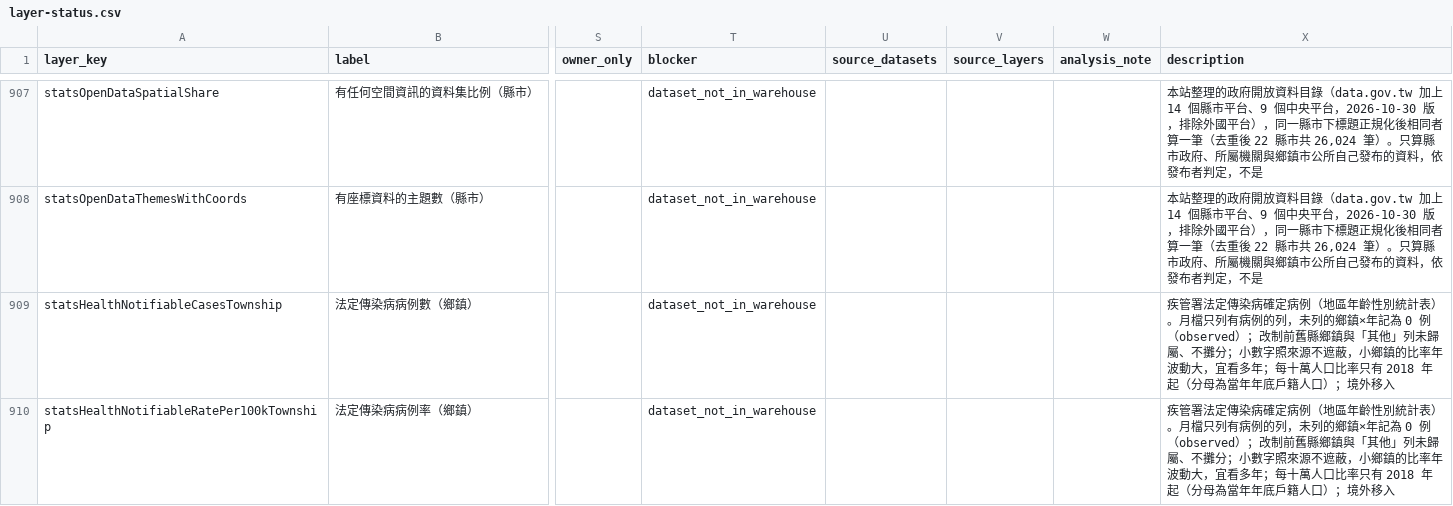
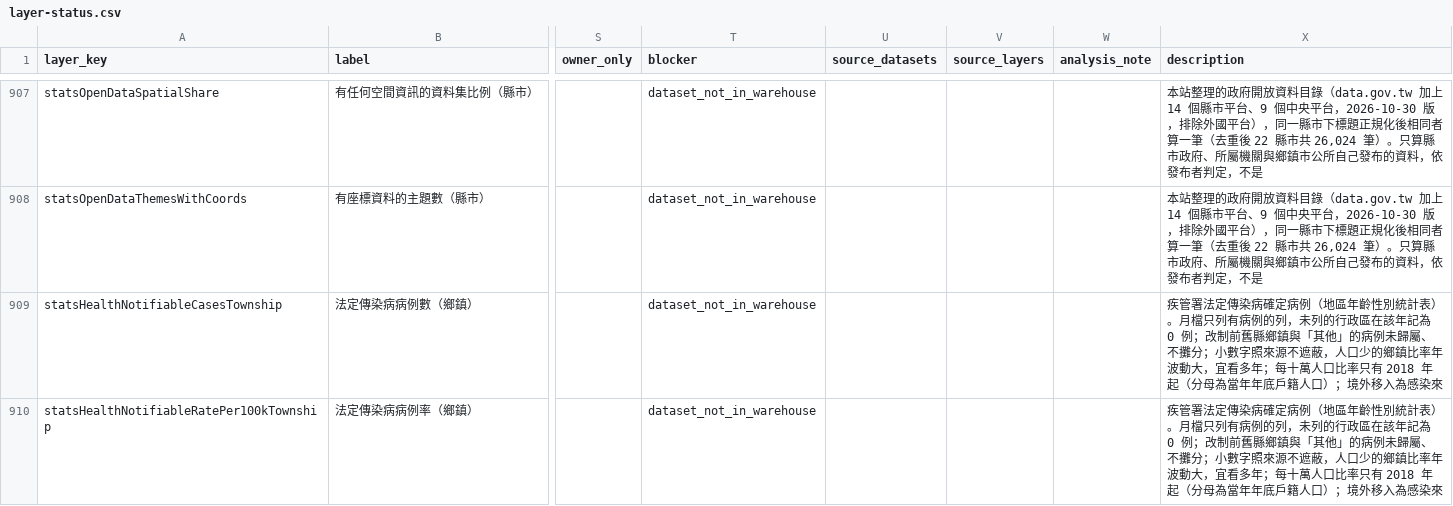
Before and after one commit to ianlkl11234s/mini-taiwan-pulse, a CSV file: docs/features/general-analysis/layer-status.csv, drawn as a sheet; only a part is shown, gaps mark what is left out; the diff covers the shown part only; the diff names each change by its address in the sheet, - before the commit and + after, or states it on an @@ line.

```diff
--- a/docs/features/general-analysis/layer-status.csv
+++ b/docs/features/general-analysis/layer-status.csv
-X909:X910 (description): …，未列的鄉鎮×年記為 0 例（observed）；改制前舊縣鄉鎮與「其他」列未歸屬、不攤分；小數字照來源不遮蔽，小鄉鎮的比率年波動大，宜看多年；每十萬人口比率只有 2018 年起（分母為當年年底戶籍人口）；境外移入
+X909:X910 (description): …，未列的行政區在該年記為 0 例；改制前舊縣鄉鎮與「其他」的病例未歸屬、不攤分；小數字照來源不遮蔽，人口少的鄉鎮比率年波動大，宜看多年；每十萬人口比率只有 2018 年起（分母為當年年底戶籍人口）；境外移入為感染來
```
Also changed, not shown: 2 edited cells elsewhere in this file.
